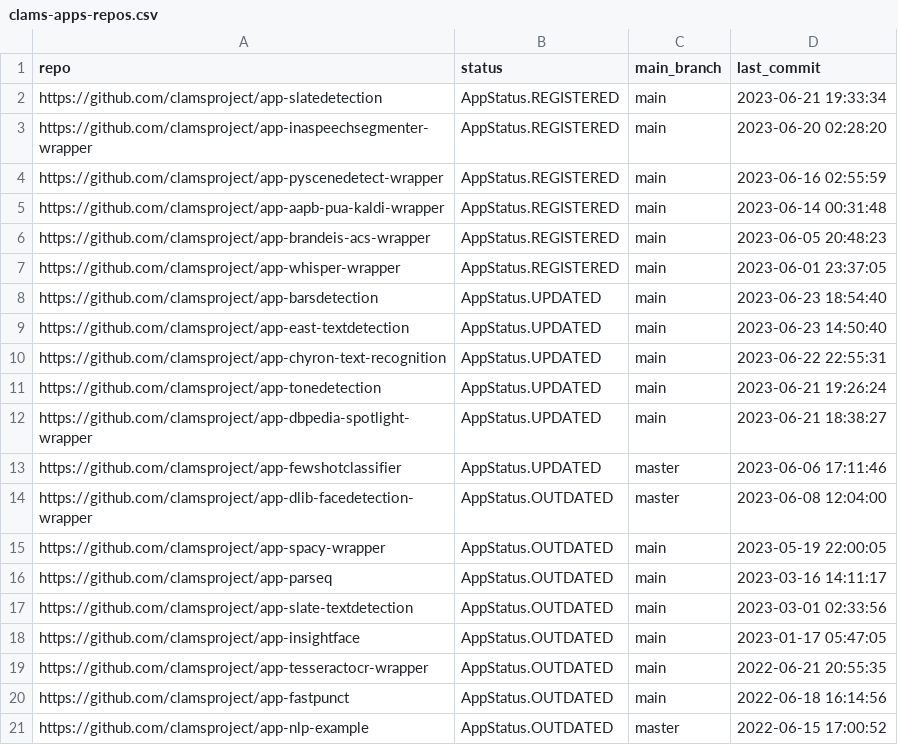
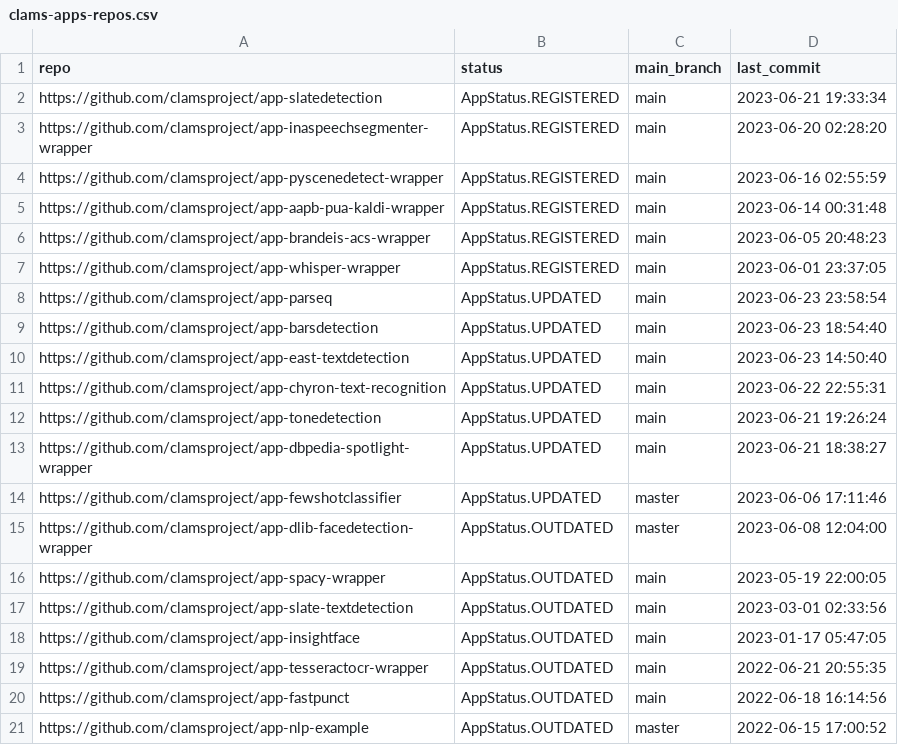
Before and after one commit to clamsproject/apps, a CSV file: clams-apps-repos.csv, drawn as a sheet; only a part is shown; removed rows and columns are numbered as before the commit, all else as after; the diff names each change by its address in the sheet, - before the commit and + after, or states it on an @@ line.

Commit message:
updating app development dashboard file

```diff
--- a/clams-apps-repos.csv
+++ b/clams-apps-repos.csv
+row 8: https://github.com/clamsproject/app-parseq | AppStatus.UPDATED | main | 2023-06-23 23:58:54
-row 16: https://github.com/clamsproject/app-parseq | AppStatus.OUTDATED | main | 2023-03-16 14:11:17
```
